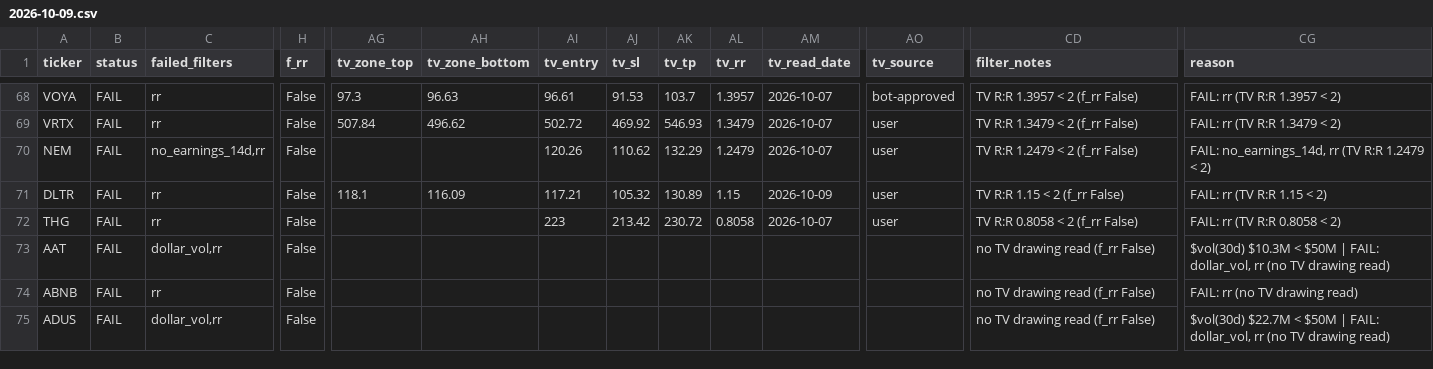
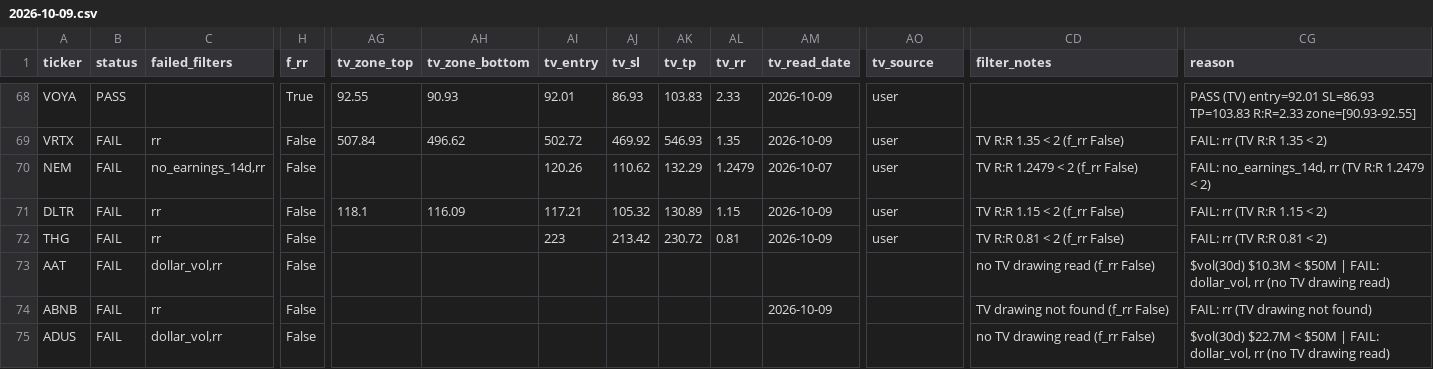
Before and after one commit to azran4u/stock-retest-scanner, a CSV file: historical-reports/2026-10-09.csv, drawn as a sheet; only a part is shown, gaps mark what is left out; the diff covers the shown part only; the diff names each change by its address in the sheet, - before the commit and + after, or states it on an @@ line.

Commit message:
Nightly TV read batch 4/6

```diff
--- a/historical-reports/2026-10-09.csv
+++ b/historical-reports/2026-10-09.csv
-B68 (status): FAIL
+B68 (status): PASS
-C68 (failed_filters): rr
+C68 (failed_filters): (empty)
-H68 (f_rr): False
+H68 (f_rr): True
-AG68 (tv_zone_top): 97.3
+AG68 (tv_zone_top): 92.55
-AH68 (tv_zone_bottom): 96.63
+AH68 (tv_zone_bottom): 90.93
-AI68 (tv_entry): 96.61
+AI68 (tv_entry): 92.01
-AJ68 (tv_sl): 91.53
+AJ68 (tv_sl): 86.93
-AK68 (tv_tp): 103.7
+AK68 (tv_tp): 103.83
-AL68 (tv_rr): 1.3957
+AL68 (tv_rr): 2.33
-AM68:AM69 (tv_read_date): 2026-10-07
+AM68:AM69 (tv_read_date): 2026-10-09
-AO68 (tv_source): bot-approved
+AO68 (tv_source): user
-CD68 (filter_notes): TV R:R 1.3957 < 2 (f_rr False)
+CD68 (filter_notes): (empty)
-CG68 (reason): FAIL: rr (TV R:R 1.3957 < 2)
+CG68 (reason): PASS (TV) entry=92.01 SL=86.93 TP=103.83 R:R=2.33 zone=[90.93-92.55]
-AL69 (tv_rr): 1.3479
+AL69 (tv_rr): 1.35
-CD69 (filter_notes): TV R:R 1.3479 < 2 (f_rr False)
+CD69 (filter_notes): TV R:R 1.35 < 2 (f_rr False)
-CG69 (reason): FAIL: rr (TV R:R 1.3479 < 2)
+CG69 (reason): FAIL: rr (TV R:R 1.35 < 2)
-AL72 (tv_rr): 0.8058
+AL72 (tv_rr): 0.81
-AM72 (tv_read_date): 2026-10-07
+AM72 (tv_read_date): 2026-10-09
-CD72 (filter_notes): TV R:R 0.8058 < 2 (f_rr False)
+CD72 (filter_notes): TV R:R 0.81 < 2 (f_rr False)
-CG72 (reason): FAIL: rr (TV R:R 0.8058 < 2)
+CG72 (reason): FAIL: rr (TV R:R 0.81 < 2)
-AM74 (tv_read_date): (empty)
+AM74 (tv_read_date): 2026-10-09
-CD74 (filter_notes): no TV drawing read (f_rr False)
+CD74 (filter_notes): TV drawing not found (f_rr False)
-CG74 (reason): FAIL: rr (no TV drawing read)
+CG74 (reason): FAIL: rr (TV drawing not found)
```
Also changed, not shown: 68 edited cells elsewhere in this file, historical-reports/latest.csv, 16 other files.
